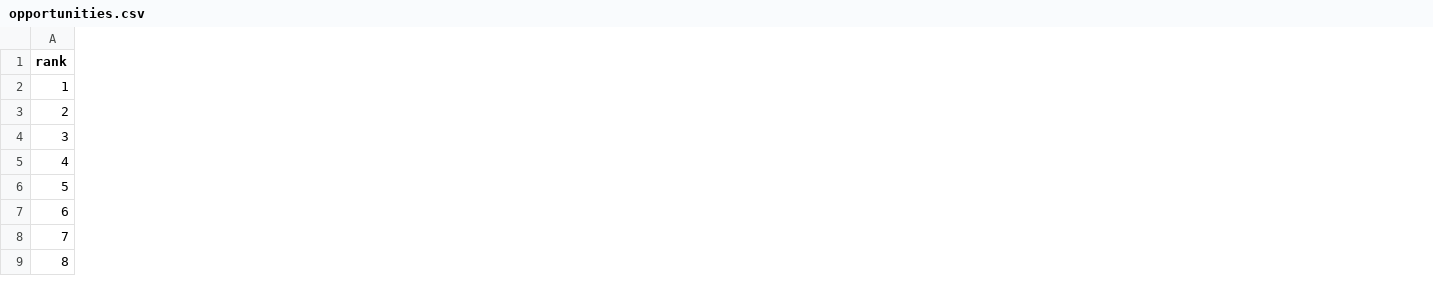
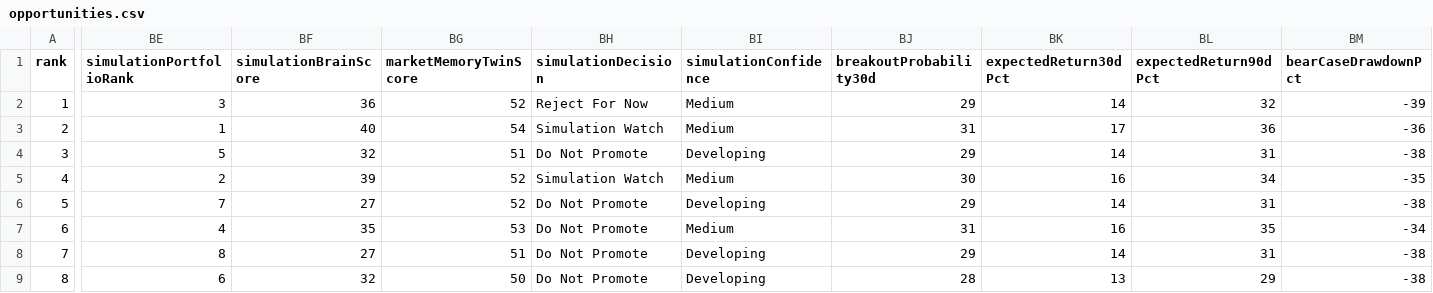
Before and after one commit to bilyeutaylor9-lang/Crypto-Launch-Intelligence, a CSV file: examples/opportunities.csv, drawn as a sheet; only a part is shown, gaps mark what is left out; the diff covers the shown part only; the diff names each change by its address in the sheet, - before the commit and + after, or states it on an @@ line.

Commit message:
Add self-training market simulation brain

```diff
--- a/examples/opportunities.csv
+++ b/examples/opportunities.csv
+column BE (simulationPortfolioRank), rows 2-9: 3 | 1 | 5 | 2 | 7 | 4 | 8 | 6
+column BF (simulationBrainScore), rows 2-9: 36 | 40 | 32 | 39 | 27 | 35 | 27 | 32
+column BG (marketMemoryTwinScore), rows 2-9: 52 | 54 | 51 | 52 | 52 | 53 | 51 | 50
+column BH (simulationDecision), rows 2-9: Reject For Now | Simulation Watch | Do Not Promote | Simulation Watch | Do Not Promote | Do Not Promote | Do Not Promote | Do Not Promote
+column BI (simulationConfidence), rows 2-9: Medium | Medium | Developing | Medium | Developing | Medium | Developing | Developing
+column BJ (breakoutProbability30d), rows 2-9: 29 | 31 | 29 | 30 | 29 | 31 | 29 | 28
+column BK (expectedReturn30dPct), rows 2-9: 14 | 17 | 14 | 16 | 14 | 16 | 14 | 13
+column BL (expectedReturn90dPct), rows 2-9: 32 | 36 | 31 | 34 | 31 | 35 | 31 | 29
+column BM (bearCaseDrawdownPct), rows 2-9: -39 | -36 | -38 | -35 | -38 | -34 | -38 | -38
```
Also changed, not shown: 4 added columns elsewhere in this file, 23 other files.
